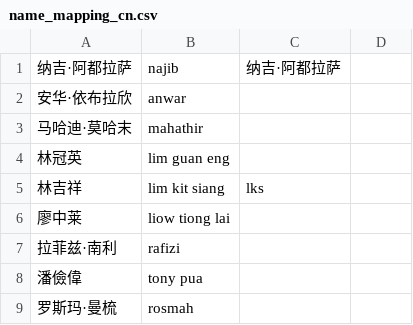
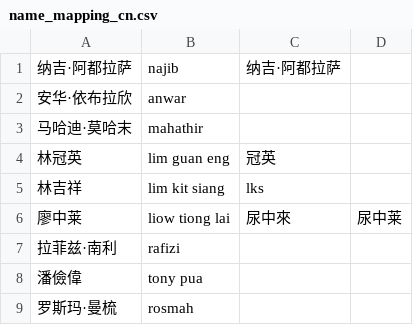
Before and after one commit to fesvictor/TCLCPhase2, a CSV file: visualization/name_mapping_cn.csv, drawn as a sheet; only a part is shown.

```diff
--- a/visualization/name_mapping_cn.csv
+++ b/visualization/name_mapping_cn.csv
@@ -3,5 +3,5 @@
 马哈迪·莫哈末,mahathir
-林冠英,lim guan eng
+林冠英,lim guan eng,冠英
 林吉祥,lim kit siang,lks
-廖中莱,liow tiong lai
+廖中莱,liow tiong lai,尿中來,尿中莱
 拉菲兹·南利,rafizi
```
Also changed, not shown: 24 other files.
